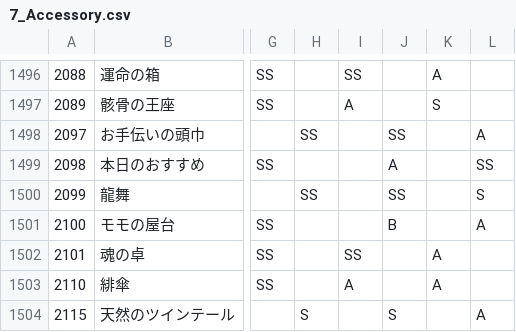
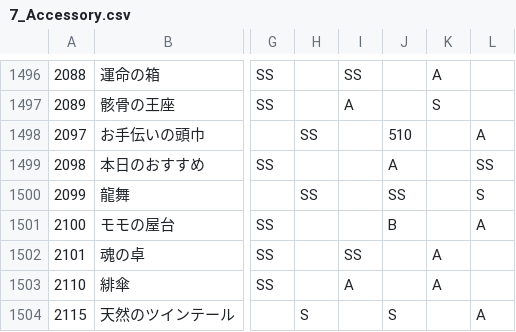
Before and after one commit to ShTair/MiracleNikkiData, a CSV file: Items/7_Accessory.csv, drawn as a sheet; only a part is shown, gaps mark what is left out; the diff names each change by its address in the sheet, - before the commit and + after, or states it on an @@ line.

Commit message:
sync [2018/06/22 04:35:44]

```diff
--- a/Items/7_Accessory.csv
+++ b/Items/7_Accessory.csv
-J1498: SS
+J1498: 510
```
